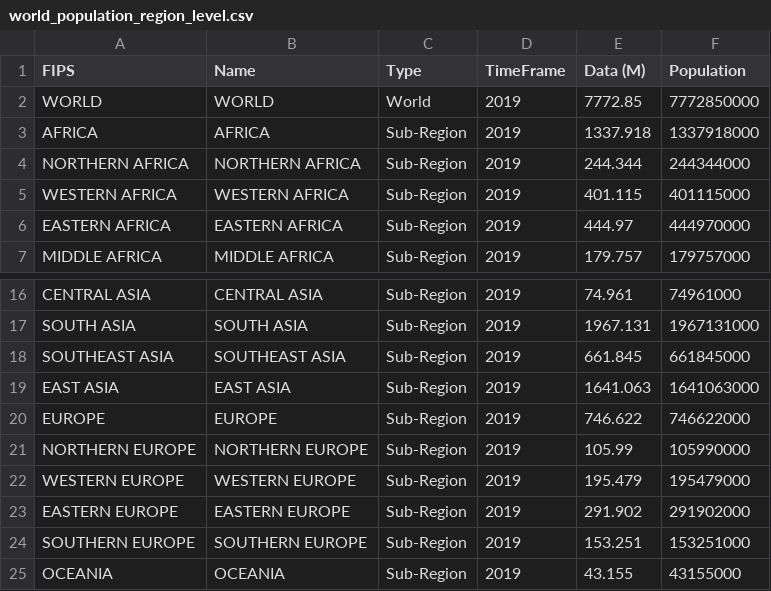
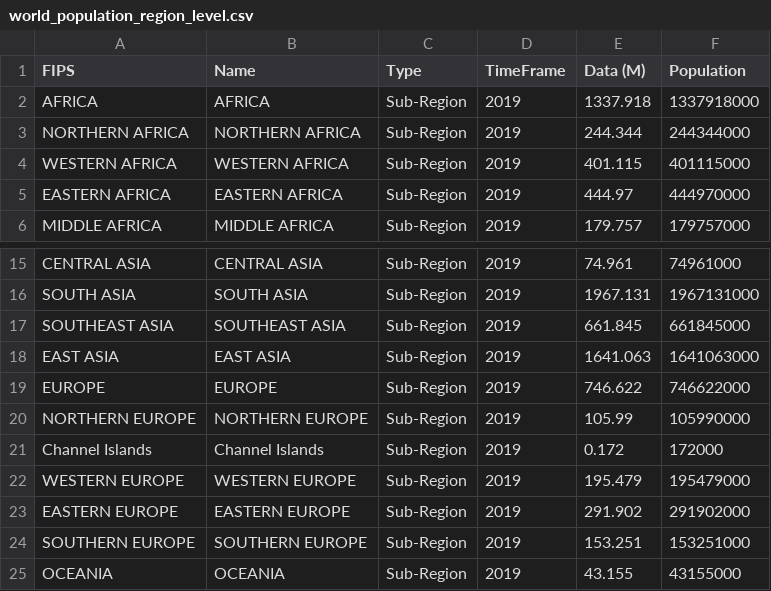
Before and after one commit to sharma-apoorv/data-512-a2, a CSV file: data/processed/world_population_region_level.csv, drawn as a sheet; only a part is shown, gaps mark what is left out.

```diff
--- a/data/processed/world_population_region_level.csv
+++ b/data/processed/world_population_region_level.csv
@@ -1,3 +1,2 @@
 FIPS,Name,Type,TimeFrame,Data (M),Population
-WORLD,WORLD,World,2019,7772.85,7772850000
 AFRICA,AFRICA,Sub-Region,2019,1337.918,1337918000
@@ -21,2 +20,3 @@ EUROPE,EUROPE,Sub-Region,2019,746.622,746622000
 NORTHERN EUROPE,NORTHERN EUROPE,Sub-Region,2019,105.99,105990000
+Channel Islands,Channel Islands,Sub-Region,2019,0.172,172000
 WESTERN EUROPE,WESTERN EUROPE,Sub-Region,2019,195.479,195479000
```
Also changed, not shown: data/errors/missing_prediction_revids.csv, data/errors/wp_wpds_countries-no_match.csv, 2 other files.
